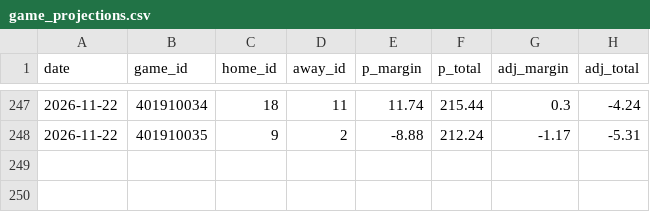
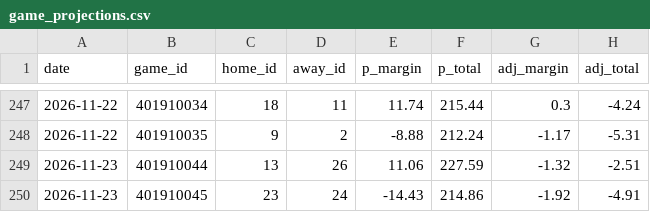
Before and after one commit to Juniorcarl/nba-predictor, a CSV file: data/logs/game_projections.csv, drawn as a sheet; only a part is shown, gaps mark what is left out.

```diff
--- a/data/logs/game_projections.csv
+++ b/data/logs/game_projections.csv
@@ -248 +248,3 @@ date,game_id,home_id,away_id,p_margin,p_total,adj_margin,adj_total
 2026-11-22,401910035,9,2,-8.88,212.24,-1.17,-5.31
+2026-11-23,401910044,13,26,11.06,227.59,-1.32,-2.51
+2026-11-23,401910045,23,24,-14.43,214.86,-1.92,-4.91
```
Also changed, not shown: data/games/2027.csv, data/players_bio.csv, 13 other files.
